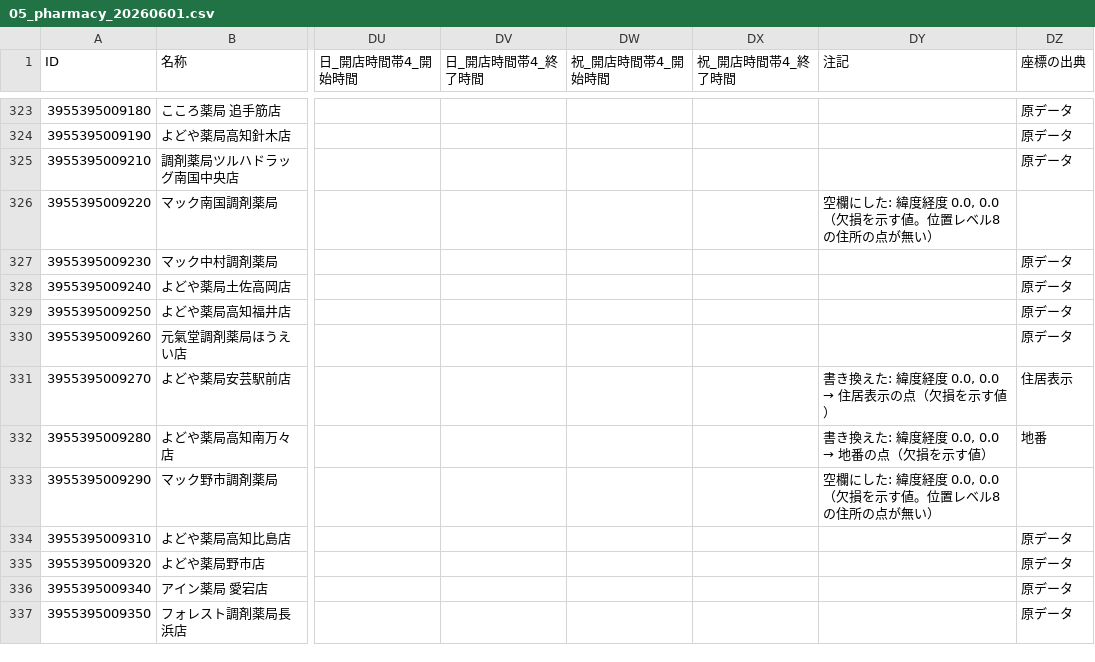
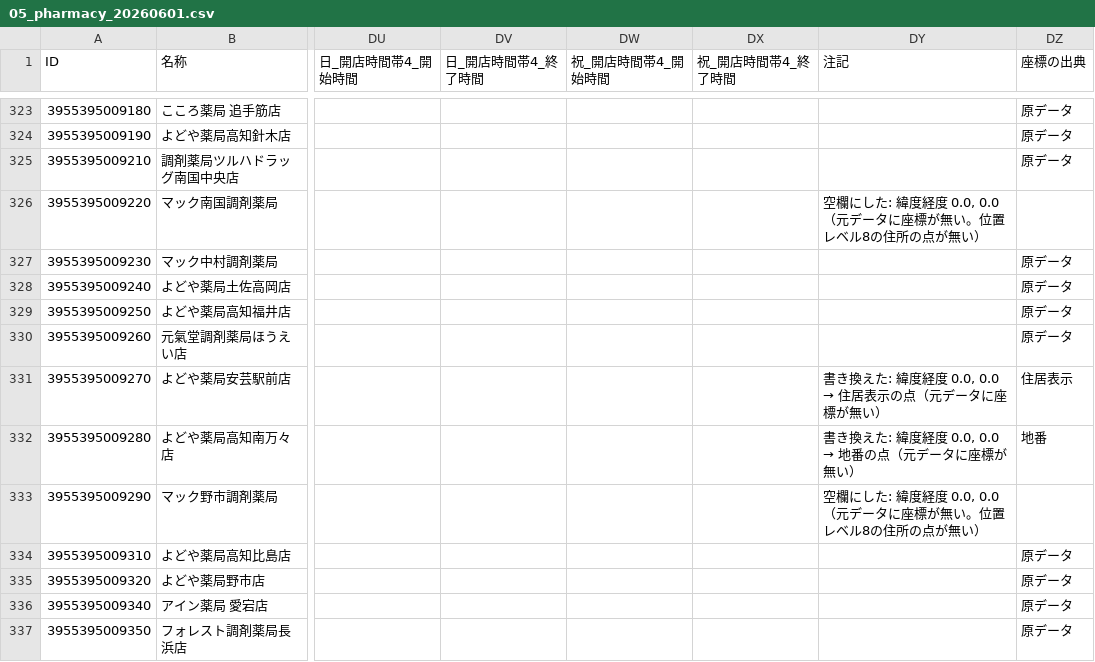
Before and after one commit to nyampire/iryo-joho-net-corrected, a CSV file: samples/39_高知県/05_pharmacy_20260601.csv, drawn as a sheet; only a part is shown, gaps mark what is left out; the diff covers the shown part only; the diff names each change by its address in the sheet, - before the commit and + after, or states it on an @@ line.

Commit message:
座標が 0.0, 0.0 の行の注記を「元データに座標が無い」と書く

```diff
--- a/samples/39_高知県/05_pharmacy_20260601.csv
+++ b/samples/39_高知県/05_pharmacy_20260601.csv
-DY326 (注記): 空欄にした: 緯度経度 0.0, 0.0（欠損を示す値。位置レベル8の住所の点が無い）
+DY326 (注記): 空欄にした: 緯度経度 0.0, 0.0（元データに座標が無い。位置レベル8の住所の点が無い）
@@ DY331 (注記): 書き換えた: 緯度経度 0.0, 0.0 → 住居表示の点（欠損を示す値） → 書き換えた: 緯度経度 0.0, 0.0 → 住居表示の点（元データに座標が無い） @@
@@ DY332 (注記): 書き換えた: 緯度経度 0.0, 0.0 → 地番の点（欠損を示す値） → 書き換えた: 緯度経度 0.0, 0.0 → 地番の点（元データに座標が無い） @@
-DY333 (注記): 空欄にした: 緯度経度 0.0, 0.0（欠損を示す値。位置レベル8の住所の点が無い）
+DY333 (注記): 空欄にした: 緯度経度 0.0, 0.0（元データに座標が無い。位置レベル8の住所の点が無い）
```
Also changed, not shown: 44 edited cells elsewhere in this file, samples/39_高知県/02-1_clinic_facility_info_20260601.csv, samples/39_高知県/03-1_dental_facility_info_20260601.csv, 4 other files.
